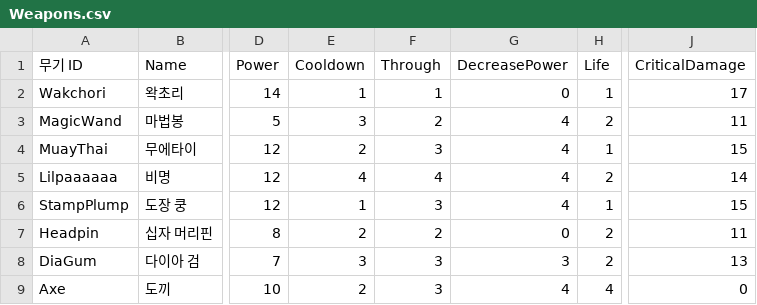
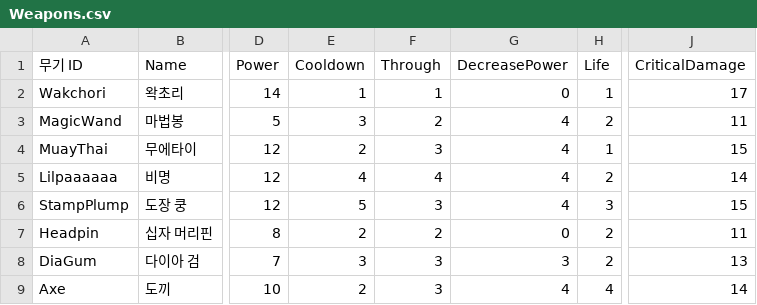
Before and after one commit to turtle85917/20MTB, a CSV file: Assets/Resources/Weapons.csv, drawn as a sheet; only a part is shown, gaps mark what is left out; the diff names each change by its address in the sheet, - before the commit and + after, or states it on an @@ line.

```diff
--- a/Assets/Resources/Weapons.csv
+++ b/Assets/Resources/Weapons.csv
-E6 (Cooldown): 1
+E6 (Cooldown): 5
-H6 (Life): 1
+H6 (Life): 3
-J9 (CriticalDamage): 0
+J9 (CriticalDamage): 14
```
Also changed, not shown: 25 other files.
